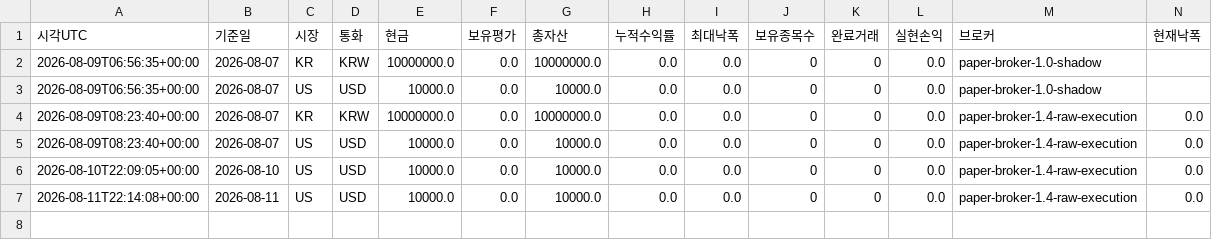
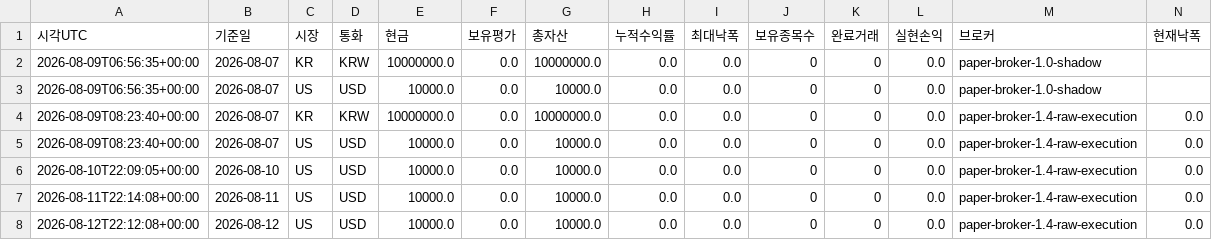
Before and after one commit to dg4200355-arch/apex-ai-trading-bot, a CSV file: reports/paper_account.csv, drawn as a sheet; only a part is shown; rows hold the shown columns only; the diff names each change by its address in the sheet, - before the commit and + after, or states it on an @@ line.

```diff
--- a/reports/paper_account.csv
+++ b/reports/paper_account.csv
+row 8: 2026-08-12T22:12:08+00:00 | 2026-08-12 | US | USD | 10000.0 | 0.0 | 10000.0 | 0.0 | 0.0 | 0 | 0 | 0.0 | paper-broker-1.4-raw-execution | 0.0
```
Also changed, not shown: reports/latest_confirmation.csv, reports/latest_validation.csv, 10 other files.
